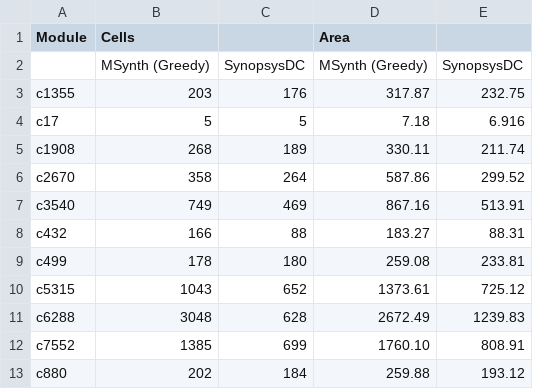
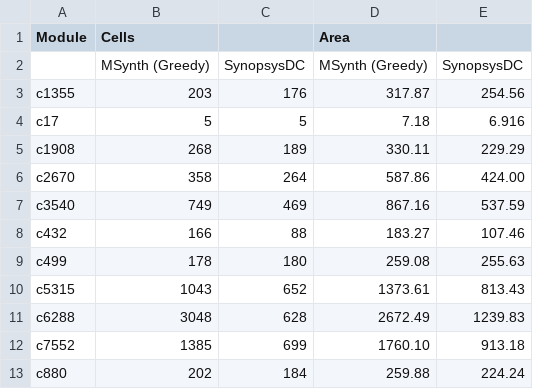
Before and after one commit to cornell-zhang/eqmap, a CSV file: ece6745/data/results.csv, drawn as a sheet.

Commit message:
fix synopsys area

```diff
--- a/ece6745/data/results.csv
+++ b/ece6745/data/results.csv
@@ -2,12 +2,12 @@ Module,Cells,,Area,
  ,MSynth (Greedy),SynopsysDC,MSynth (Greedy),SynopsysDC
-c1355, 203, 176, 317.87, 232.75
+c1355, 203, 176, 317.87, 254.56
 c17, 5, 5, 7.18, 6.916
-c1908, 268, 189, 330.11, 211.74
-c2670, 358, 264, 587.86, 299.52
-c3540, 749, 469, 867.16, 513.91
-c432, 166, 88, 183.27, 88.31
-c499, 178, 180, 259.08, 233.81
-c5315, 1043, 652, 1373.61, 725.12
+c1908, 268, 189, 330.11, 229.29
+c2670, 358, 264, 587.86, 424.00
+c3540, 749, 469, 867.16, 537.59
+c432, 166, 88, 183.27, 107.46
+c499, 178, 180, 259.08, 255.63
+c5315, 1043, 652, 1373.61, 813.43
 c6288, 3048, 628, 2672.49, 1239.83
-c7552, 1385, 699, 1760.10, 808.91
-c880, 202, 184, 259.88, 193.12
+c7552, 1385, 699, 1760.10, 913.18
+c880, 202, 184, 259.88, 224.24
```
